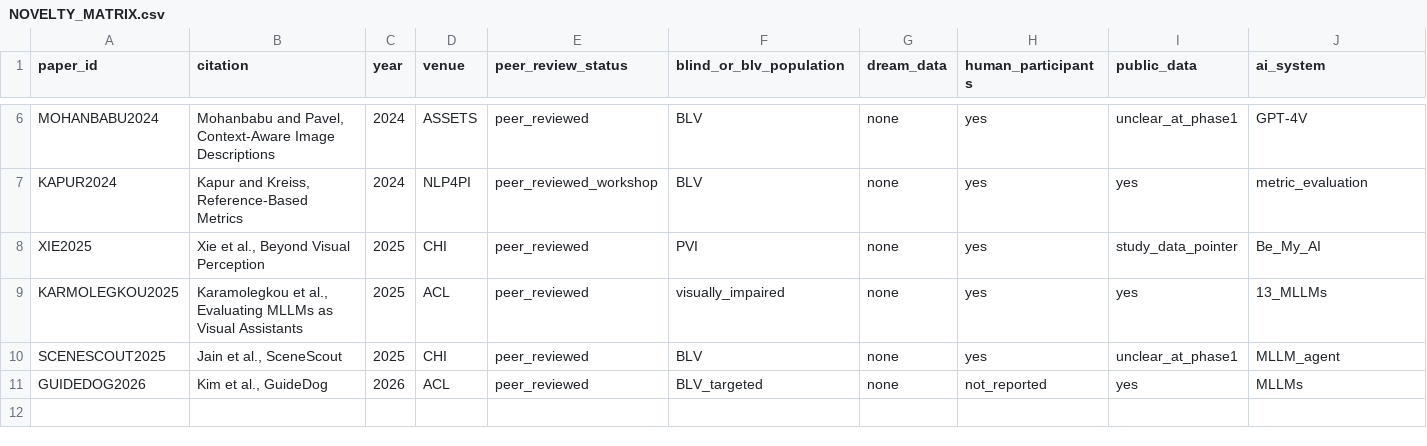
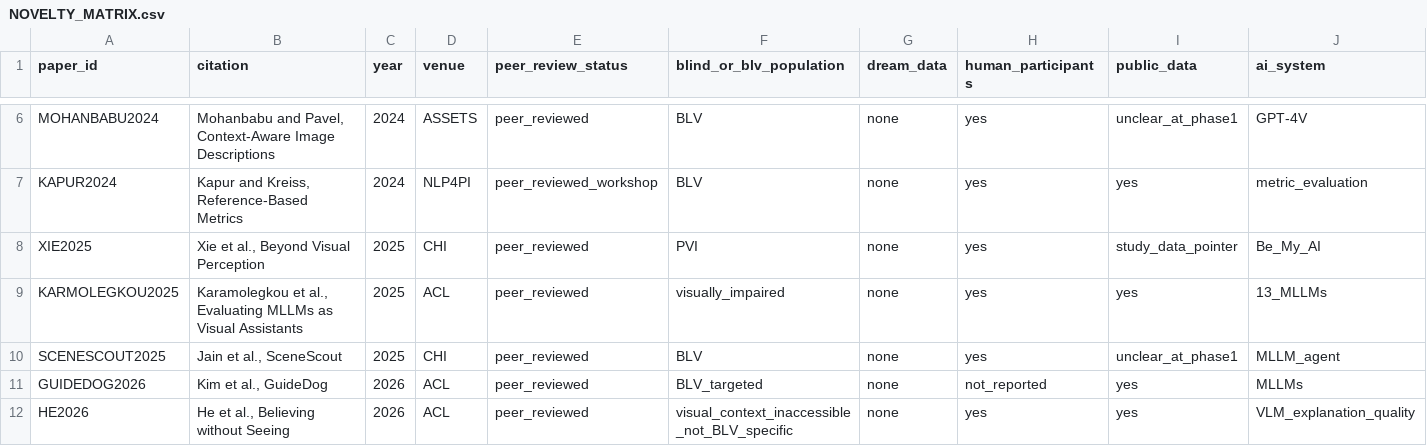
Before and after one commit to taechasith/WhatBlindPeopleDream-inAIage, a CSV file: NOVELTY_MATRIX.csv, drawn as a sheet; only a part is shown, gaps mark what is left out; rows hold the shown columns only; the diff names each change by its address in the sheet, - before the commit and + after, or states it on an @@ line.

```diff
--- a/NOVELTY_MATRIX.csv
+++ b/NOVELTY_MATRIX.csv
+row 12: HE2026 | He et al., Believing without Seeing | 2026 | ACL | peer_reviewed | visual_context_inaccessible_not_BLV_specific | none | yes | yes | VLM_explanation_quality
```
Also changed, not shown: AI_ACCESSIBILITY_EVIDENCE.csv, NEW_EVIDENCE_2023_2027.csv, 10 other files.
